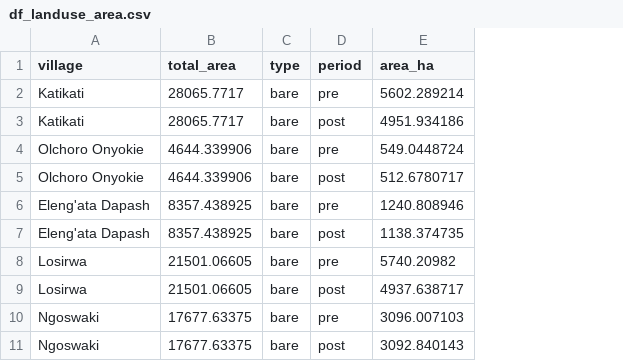
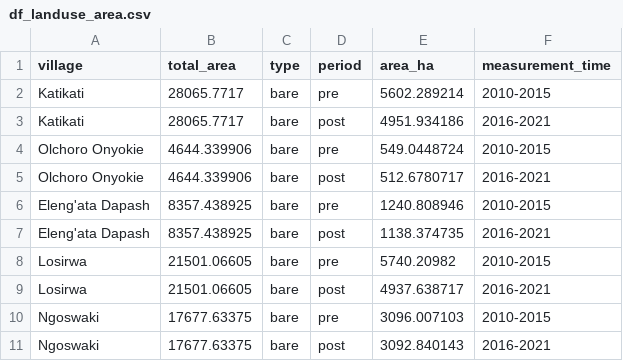
Before and after one commit to stefgehrig/rangeland, a CSV file: data_processed/df_landuse_area.csv, drawn as a sheet; only a part is shown; the diff names each change by its address in the sheet, - before the commit and + after, or states it on an @@ line.

Commit message:
data update from majory integrated

```diff
--- a/data_processed/df_landuse_area.csv
+++ b/data_processed/df_landuse_area.csv
+column F (measurement_time), rows 2-11: 2010-2015 | 2016-2021 | 2010-2015 | 2016-2021 | 2010-2015 | 2016-2021 | 2010-2015 | 2016-2021 | 2010-2015 | 2016-2021
```
Also changed, not shown: data_processed/df_hhsurv.csv, data_processed/df_popul.csv, 2 other files.
